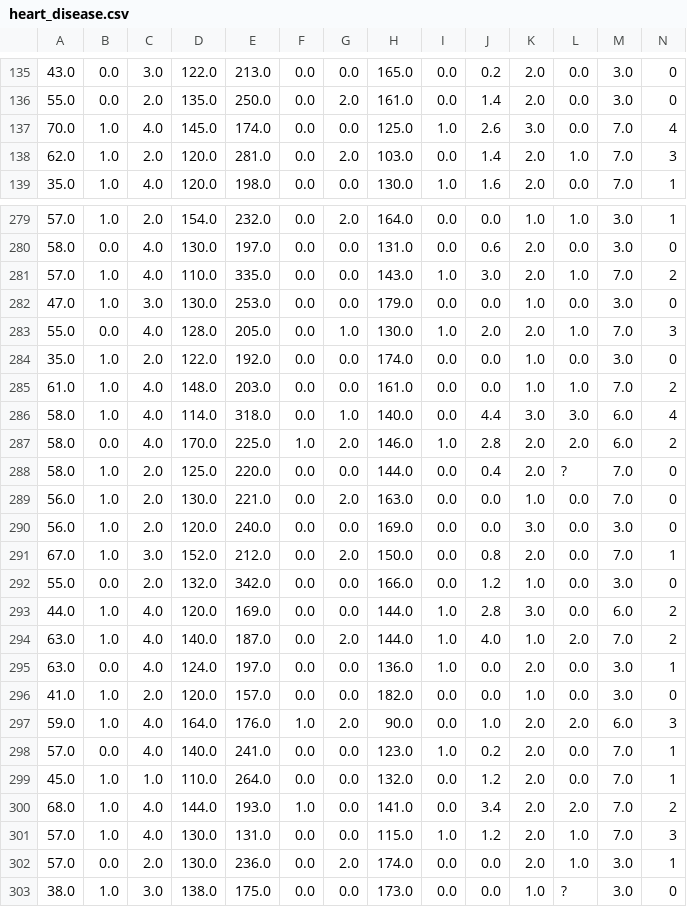
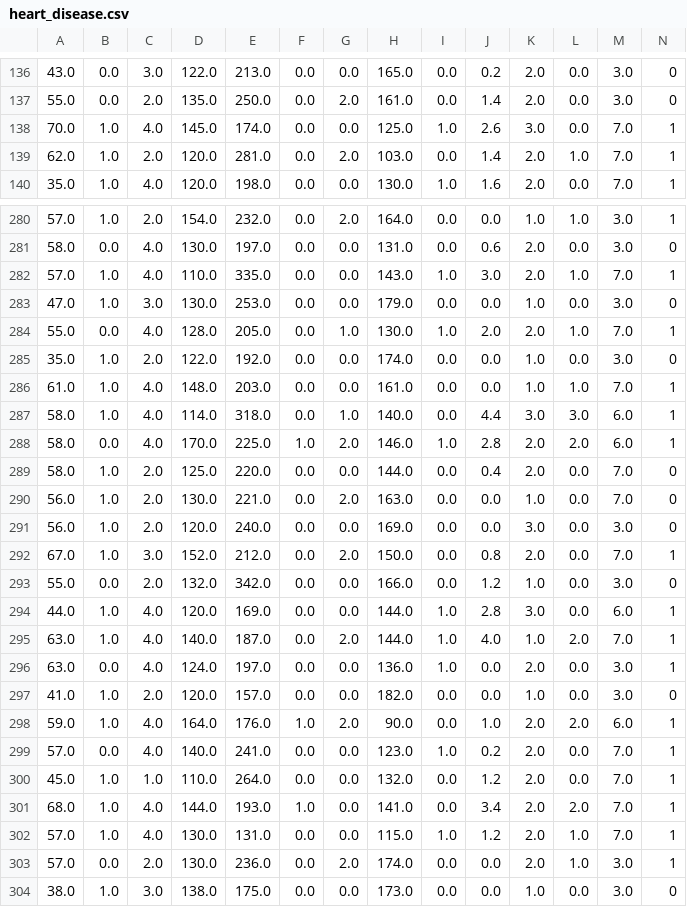
Before and after one commit to mohankr30/MLOPs_Assignment1_Group72, a CSV file: data/heart_disease.csv, drawn as a sheet; only a part is shown, gaps mark what is left out; the diff covers the shown part only.

```diff
--- a/data/heart_disease.csv
+++ b/data/heart_disease.csv
@@ -136,4 +137,4 @@
 55.0,0.0,2.0,135.0,250.0,0.0,2.0,161.0,0.0,1.4,2.0,0.0,3.0,0
-70.0,1.0,4.0,145.0,174.0,0.0,0.0,125.0,1.0,2.6,3.0,0.0,7.0,4
-62.0,1.0,2.0,120.0,281.0,0.0,2.0,103.0,0.0,1.4,2.0,1.0,7.0,3
+70.0,1.0,4.0,145.0,174.0,0.0,0.0,125.0,1.0,2.6,3.0,0.0,7.0,1
+62.0,1.0,2.0,120.0,281.0,0.0,2.0,103.0,0.0,1.4,2.0,1.0,7.0,1
 35.0,1.0,4.0,120.0,198.0,0.0,0.0,130.0,1.0,1.6,2.0,0.0,7.0,1
@@ -280,10 +281,10 @@
 58.0,0.0,4.0,130.0,197.0,0.0,0.0,131.0,0.0,0.6,2.0,0.0,3.0,0
-57.0,1.0,4.0,110.0,335.0,0.0,0.0,143.0,1.0,3.0,2.0,1.0,7.0,2
+57.0,1.0,4.0,110.0,335.0,0.0,0.0,143.0,1.0,3.0,2.0,1.0,7.0,1
 47.0,1.0,3.0,130.0,253.0,0.0,0.0,179.0,0.0,0.0,1.0,0.0,3.0,0
-55.0,0.0,4.0,128.0,205.0,0.0,1.0,130.0,1.0,2.0,2.0,1.0,7.0,3
+55.0,0.0,4.0,128.0,205.0,0.0,1.0,130.0,1.0,2.0,2.0,1.0,7.0,1
 35.0,1.0,2.0,122.0,192.0,0.0,0.0,174.0,0.0,0.0,1.0,0.0,3.0,0
-61.0,1.0,4.0,148.0,203.0,0.0,0.0,161.0,0.0,0.0,1.0,1.0,7.0,2
-58.0,1.0,4.0,114.0,318.0,0.0,1.0,140.0,0.0,4.4,3.0,3.0,6.0,4
-58.0,0.0,4.0,170.0,225.0,1.0,2.0,146.0,1.0,2.8,2.0,2.0,6.0,2
-58.0,1.0,2.0,125.0,220.0,0.0,0.0,144.0,0.0,0.4,2.0,?,7.0,0
+61.0,1.0,4.0,148.0,203.0,0.0,0.0,161.0,0.0,0.0,1.0,1.0,7.0,1
+58.0,1.0,4.0,114.0,318.0,0.0,1.0,140.0,0.0,4.4,3.0,3.0,6.0,1
+58.0,0.0,4.0,170.0,225.0,1.0,2.0,146.0,1.0,2.8,2.0,2.0,6.0,1
+58.0,1.0,2.0,125.0,220.0,0.0,0.0,144.0,0.0,0.4,2.0,0.0,7.0,0
 56.0,1.0,2.0,130.0,221.0,0.0,2.0,163.0,0.0,0.0,1.0,0.0,7.0,0
@@ -292,12 +293,12 @@
 55.0,0.0,2.0,132.0,342.0,0.0,0.0,166.0,0.0,1.2,1.0,0.0,3.0,0
-44.0,1.0,4.0,120.0,169.0,0.0,0.0,144.0,1.0,2.8,3.0,0.0,6.0,2
-63.0,1.0,4.0,140.0,187.0,0.0,2.0,144.0,1.0,4.0,1.0,2.0,7.0,2
+44.0,1.0,4.0,120.0,169.0,0.0,0.0,144.0,1.0,2.8,3.0,0.0,6.0,1
+63.0,1.0,4.0,140.0,187.0,0.0,2.0,144.0,1.0,4.0,1.0,2.0,7.0,1
 63.0,0.0,4.0,124.0,197.0,0.0,0.0,136.0,1.0,0.0,2.0,0.0,3.0,1
 41.0,1.0,2.0,120.0,157.0,0.0,0.0,182.0,0.0,0.0,1.0,0.0,3.0,0
-59.0,1.0,4.0,164.0,176.0,1.0,2.0,90.0,0.0,1.0,2.0,2.0,6.0,3
+59.0,1.0,4.0,164.0,176.0,1.0,2.0,90.0,0.0,1.0,2.0,2.0,6.0,1
 57.0,0.0,4.0,140.0,241.0,0.0,0.0,123.0,1.0,0.2,2.0,0.0,7.0,1
 45.0,1.0,1.0,110.0,264.0,0.0,0.0,132.0,0.0,1.2,2.0,0.0,7.0,1
-68.0,1.0,4.0,144.0,193.0,1.0,0.0,141.0,0.0,3.4,2.0,2.0,7.0,2
-57.0,1.0,4.0,130.0,131.0,0.0,0.0,115.0,1.0,1.2,2.0,1.0,7.0,3
+68.0,1.0,4.0,144.0,193.0,1.0,0.0,141.0,0.0,3.4,2.0,2.0,7.0,1
+57.0,1.0,4.0,130.0,131.0,0.0,0.0,115.0,1.0,1.2,2.0,1.0,7.0,1
 57.0,0.0,2.0,130.0,236.0,0.0,2.0,174.0,0.0,0.0,2.0,1.0,3.0,1
-38.0,1.0,3.0,138.0,175.0,0.0,0.0,173.0,0.0,0.0,1.0,?,3.0,0
+38.0,1.0,3.0,138.0,175.0,0.0,0.0,173.0,0.0,0.0,1.0,0.0,3.0,0
```
Also changed, not shown: 1 added row and 76 edited cells elsewhere in this file, 21 other files.
